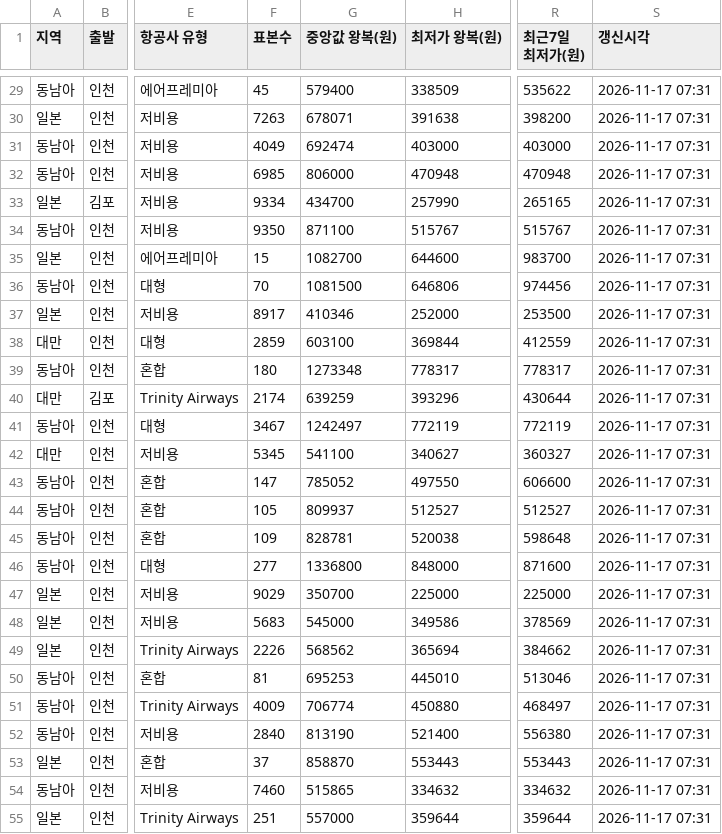
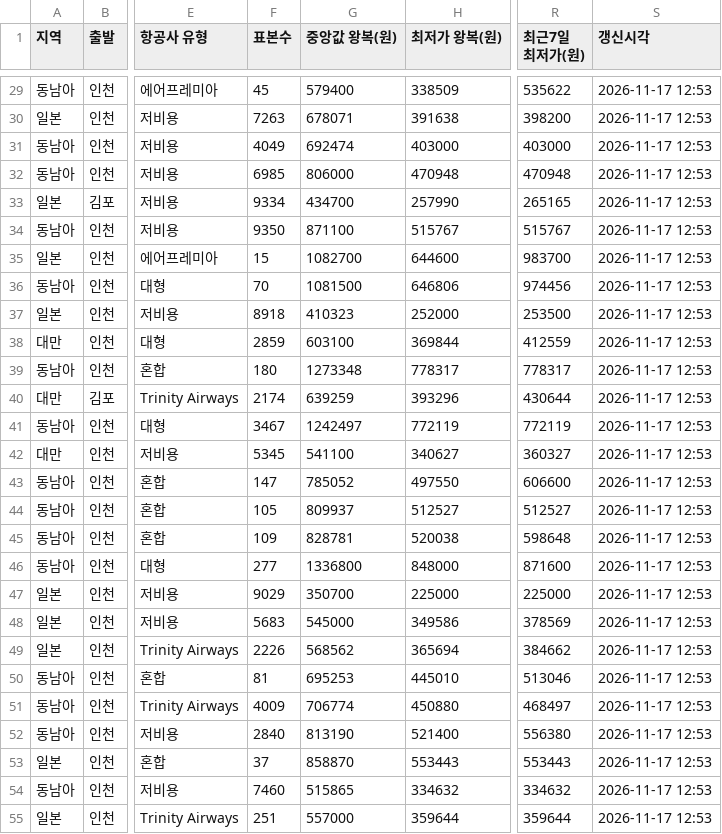
Before and after one commit to dochifree/flight-tracker, a CSV file: data/summary.csv, drawn as a sheet; only a part is shown, gaps mark what is left out; the diff covers the shown part only; the diff names each change by its address in the sheet, - before the commit and + after, or states it on an @@ line.

```diff
--- a/data/summary.csv
+++ b/data/summary.csv
-S29:S55 (갱신시각): 2026-11-17 07:31
+S29:S55 (갱신시각): 2026-11-17 12:53
-F37 (표본수): 8917
+F37 (표본수): 8918
-G37 (중앙값 왕복(원)): 410346
+G37 (중앙값 왕복(원)): 410323
```
Also changed, not shown: 116 edited cells elsewhere in this file, data/offers.csv, 2 other files.
